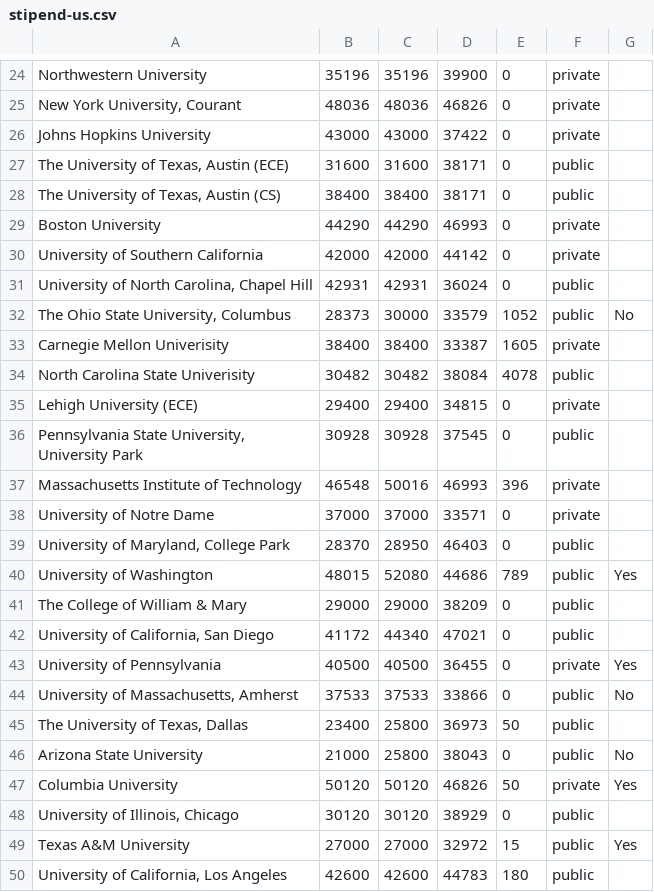
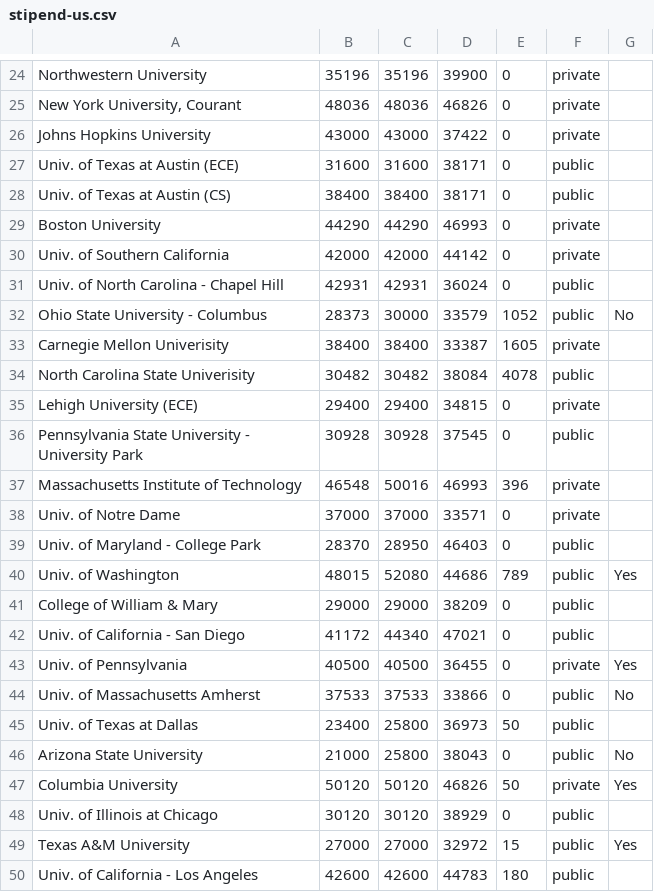
Before and after one commit to CSStipendRankings/CSStipendRankings, a CSV file: stipend-us.csv, drawn as a sheet; only a part is shown, gaps mark what is left out; the diff covers the shown part only.

```diff
--- a/stipend-us.csv
+++ b/stipend-us.csv
@@ -26,8 +26,8 @@
 "Johns Hopkins University", 43000, 43000, 37422, 0, private
-"The University of Texas, Austin (ECE)", 31600, 31600, 38171, 0, public
-"The University of Texas, Austin (CS)", 38400, 38400, 38171, 0, public
+"Univ. of Texas at Austin (ECE)", 31600, 31600, 38171, 0, public
+"Univ. of Texas at Austin (CS)", 38400, 38400, 38171, 0, public
 "Boston University", 44290, 44290, 46993, 0, private
-"University of Southern California", 42000, 42000, 44142, 0, private
-"University of North Carolina, Chapel Hill", 42931, 42931, 36024, 0, public
-"The Ohio State University, Columbus", 28373, 30000, 33579, 1052, public, No
+"Univ. of Southern California", 42000, 42000, 44142, 0, private
+"Univ. of North Carolina - Chapel Hill", 42931, 42931, 36024, 0, public
+"Ohio State University - Columbus", 28373, 30000, 33579, 1052, public, No
 "Carnegie Mellon Univerisity", 38400, 38400, 33387, 1605, private
@@ -35,16 +35,16 @@
 "Lehigh University (ECE)", 29400, 29400, 34815, 0, private
-"Pennsylvania State University, University Park", 30928, 30928, 37545, 0, public
+"Pennsylvania State University - University Park", 30928, 30928, 37545, 0, public
 "Massachusetts Institute of Technology", 46548, 50016, 46993, 396, private
-"University of Notre Dame", 37000, 37000, 33571, 0, private
-"University of Maryland, College Park", 28370, 28950, 46403, 0, public
-"University of Washington", 48015, 52080, 44686, 789, public, Yes
-"The College of William & Mary", 29000, 29000, 38209, 0, public
-"University of California, San Diego", 41172, 44340, 47021,0, public
-"University of Pennsylvania", 40500, 40500, 36455, 0, private, Yes
-"University of Massachusetts, Amherst", 37533, 37533, 33866, 0, public, No
-"The University of Texas, Dallas",23400,25800,36973,50, public
+"Univ. of Notre Dame", 37000, 37000, 33571, 0, private
+"Univ. of Maryland - College Park", 28370, 28950, 46403, 0, public
+"Univ. of Washington", 48015, 52080, 44686, 789, public, Yes
+"College of William & Mary", 29000, 29000, 38209, 0, public
+"Univ. of California - San Diego", 41172, 44340, 47021,0, public
+"Univ. of Pennsylvania", 40500, 40500, 36455, 0, private, Yes
+"Univ. of Massachusetts Amherst", 37533, 37533, 33866, 0, public, No
+"Univ. of Texas at Dallas",23400,25800,36973,50, public
 "Arizona State University", 21000, 25800, 38043, 0, public, No
 "Columbia University", 50120, 50120, 46826, 50, private, Yes
-"University of Illinois, Chicago", 30120, 30120, 38929, 0, public
+"Univ. of Illinois at Chicago", 30120, 30120, 38929, 0, public
 "Texas A&M University", 27000, 27000, 32972, 15, public, Yes
-"University of California, Los Angeles", 42600, 42600, 44783, 180, public
+"Univ. of California - Los Angeles", 42600, 42600, 44783, 180, public
```
Also changed, not shown: 13 edited cells elsewhere in this file, 1 other file.
